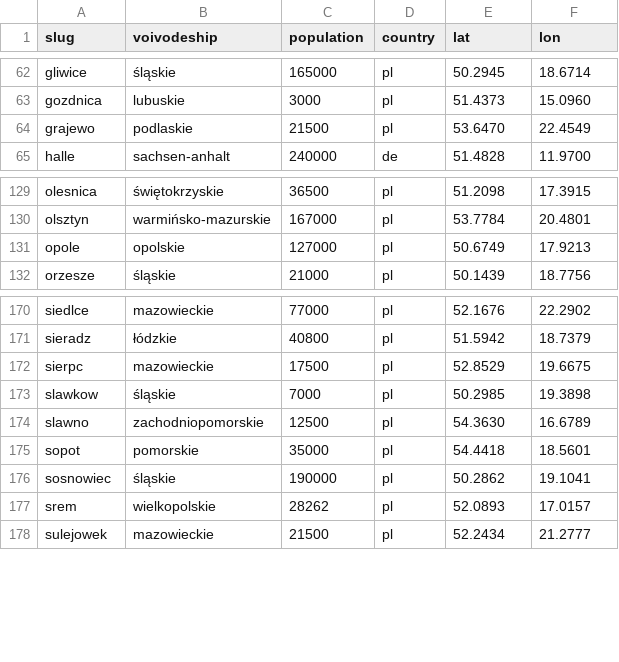
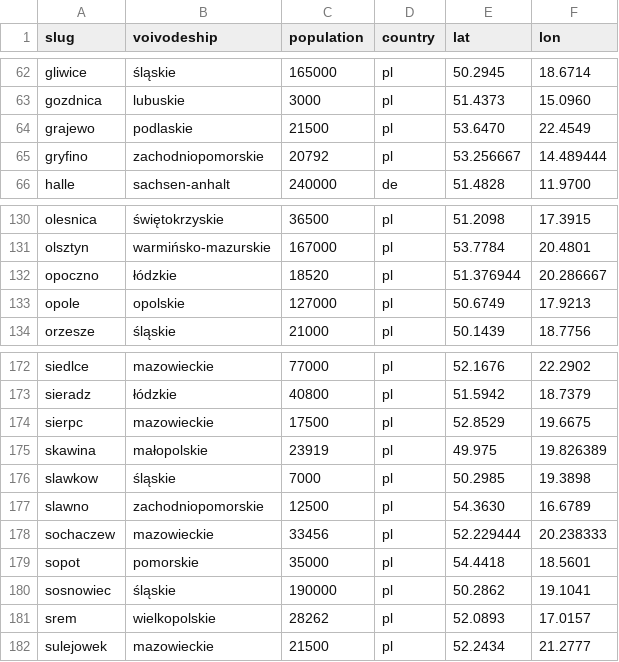
Before and after one commit to patrykorwat/radoskop, a CSV file: data/cities-meta.csv, drawn as a sheet; only a part is shown, gaps mark what is left out; the diff names each change by its address in the sheet, - before the commit and + after, or states it on an @@ line.

Commit message:
Add 4 new eSesja-roll-call cities (sochaczew, skawina, gryfino, opoczno) — glosowania imienne IX kad. 2024-2029

```diff
--- a/data/cities-meta.csv
+++ b/data/cities-meta.csv
+row 65: gryfino | zachodniopomorskie | 20792 | pl | 53.256667 | 14.489444
+row 132: opoczno | łódzkie | 18520 | pl | 51.376944 | 20.286667
+row 175: skawina | małopolskie | 23919 | pl | 49.975 | 19.826389
+row 178: sochaczew | mazowieckie | 33456 | pl | 52.229444 | 20.238333
```
Also changed, not shown: 8 other files.
